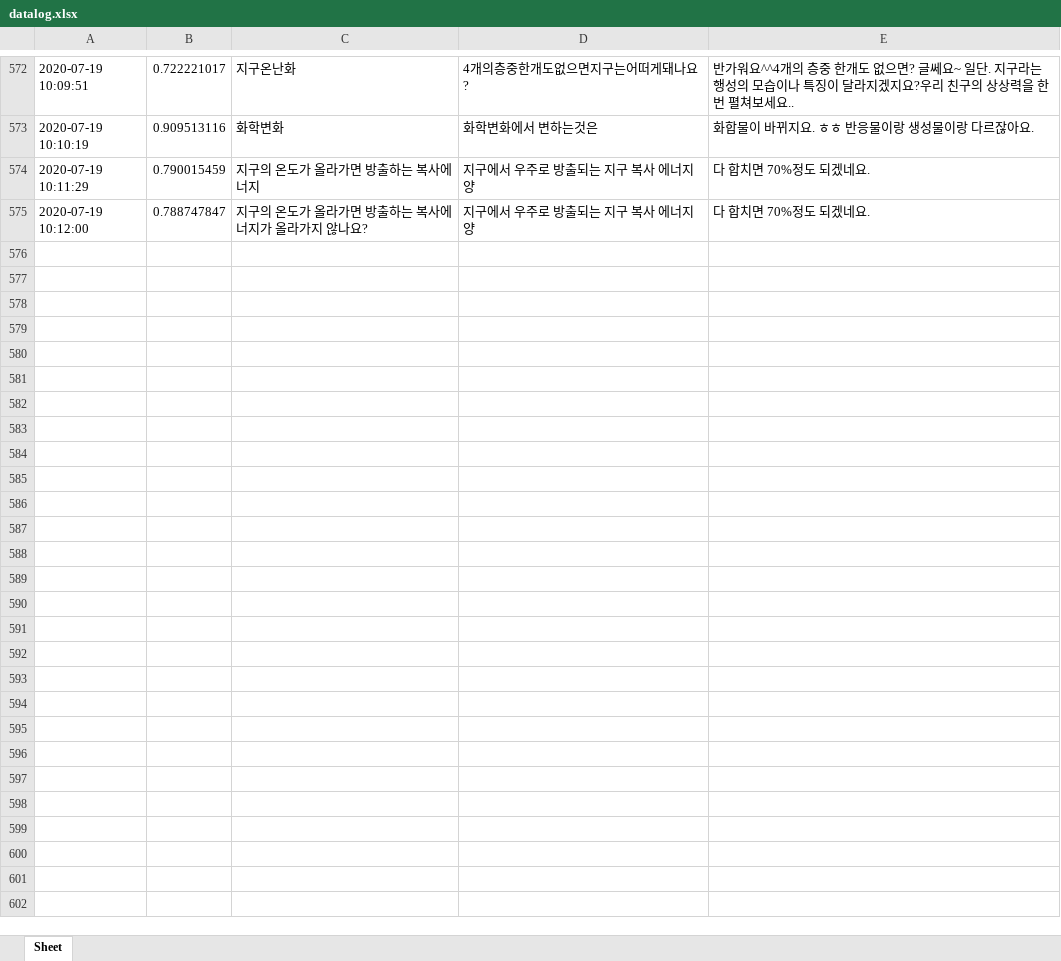
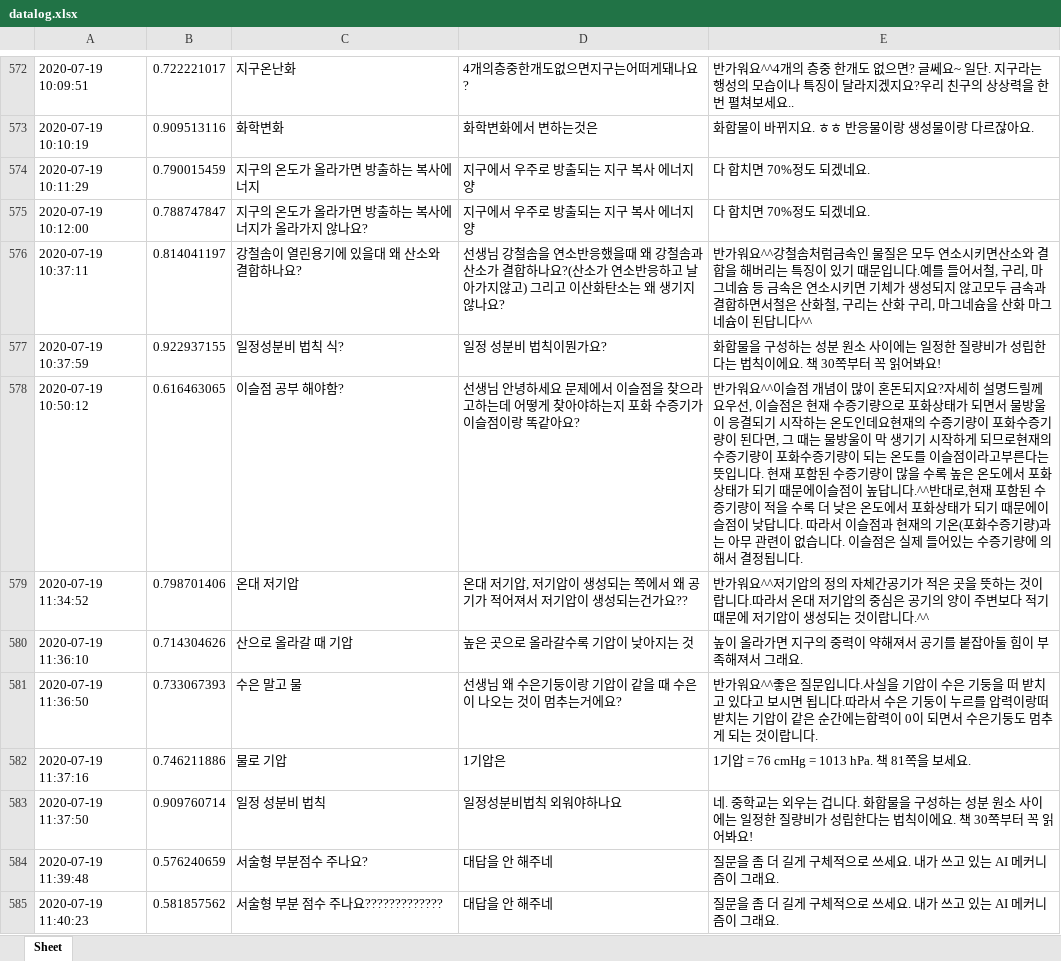
Before and after one commit to kungmo/faq_chatbot_science_3rd, an Excel workbook: data/datalog.xlsx, sheet Sheet, drawn as a sheet; only a part is shown, gaps mark what is left out; values as stored, in another font and other column widths than the file's, no borders; the diff covers the shown part only; the diff names each change by its address in the sheet, - before the commit and + after, or states it on an @@ line.

```diff
--- a/data/datalog.xlsx (sheet Sheet)
+++ b/data/datalog.xlsx (sheet Sheet)
+row 576: 2020-07-19 10:37:11 | 0.814041197 | 강철솜이 열린용기에 있을대 왜 산소와 결합하나요? | 선생님 강철솜을 연소반응했을때 왜 강철솜과 산소가 결합하나요?(산소가 연소반응하고 날아가지않고) 그리고 이산화탄소는 왜 생기지않나요? | 반가워요^^강철솜처럼금속인 물질은 모두 연소시키면산소와 결합을 해버리는 특징이 있기 때문입니다.예를 들어서철, 구리, 마그네슘 등 금속은 연소시키면 기체가 생성되지 않고모두 금속과 결합하면서철은 산화철, 구리는 산화 구리, 마그네슘을 산화 마그네슘이 된답니다^^
+row 577: 2020-07-19 10:37:59 | 0.922937155 | 일정성분비 법칙 식? | 일정 성분비 법칙이뭔가요? | 화합물을 구성하는 성분 원소 사이에는 일정한 질량비가 성립한다는 법칙이에요. 책 30쪽부터 꼭 읽어봐요!
+row 578: 2020-07-19 10:50:12 | 0.616463065 | 이슬점 공부 해야함? | 선생님 안녕하세요 문제에서 이슬점을 찾으라고하는데 어떻게 찾아야하는지 포화 수증기가 이슬점이랑 똑같아요? | 반가워요^^이슬점 개념이 많이 혼돈되지요?자세히 설명드릴께요우선, 이슬점은 현재 수증기량으로 포화상태가 되면서 물방울이 응결되기 시작하는 온도인데요현재의 수증기량이 포화수증기량이 된다면, 그 때는 물방울이 막 생기기 시작하게 되므로현재의 수증기량이 포화수증기량이 되는 온도를 이슬점이라고부른다는 뜻입니다. 현재 포함된 수증기량이 많을 수록 높은 온도에서 포화상태가 되기 때문에이슬점이 높답니다.^^반대로,현재 포함된 수증기량이 적을 수록 더 낮은 온도에서 포화상태가 되기 때문에이슬점이 낮답니다. 따라서 이슬점과 현재의 기온(포화수증기량)과는 아무 관련이 없습니다. 이슬점은 실제 들어있는 수증기량에 의해서 결정됩니다.
+row 579: 2020-07-19 11:34:52 | 0.798701406 | 온대 저기압 | 온대 저기압, 저기압이 생성되는 쪽에서 왜 공기가 적어져서 저기압이 생성되는건가요?? | 반가워요^^저기압의 정의 자체간공기가 적은 곳을 뜻하는 것이랍니다.따라서 온대 저기압의 중심은 공기의 양이 주변보다 적기 때문에 저기압이 생성되는 것이랍니다.^^
+row 580: 2020-07-19 11:36:10 | 0.714304626 | 산으로 올라갈 때 기압 | 높은 곳으로 올라갈수록 기압이 낮아지는 것 | 높이 올라가면 지구의 중력이 약해져서 공기를 붙잡아둘 힘이 부족해져서 그래요.
+row 581: 2020-07-19 11:36:50 | 0.733067393 | 수은 말고 물 | 선생님 왜 수은기둥이랑 기압이 같을 때 수은이 나오는 것이 멈추는거에요? | 반가워요^^좋은 질문입니다.사실을 기압이 수은 기둥을 떠 받치고 있다고 보시면 됩니다.따라서 수은 기둥이 누르를 압력이랑떠받치는 기압이 같은 순간에는합력이 0이 되면서 수은기둥도 멈추게 되는 것이랍니다.
+row 582: 2020-07-19 11:37:16 | 0.746211886 | 물로 기압 | 1기압은 | 1기압 = 76 cmHg = 1013 hPa. 책 81쪽을 보세요.
+row 583: 2020-07-19 11:37:50 | 0.909760714 | 일정 성분비 법칙 | 일정성분비법칙 외워야하나요 | 네. 중학교는 외우는 겁니다. 화합물을 구성하는 성분 원소 사이에는 일정한 질량비가 성립한다는 법칙이에요. 책 30쪽부터 꼭 읽어봐요!
+row 584: 2020-07-19 11:39:48 | 0.576240659 | 서술형 부분점수 주나요? | 대답을 안 해주네 | 질문을 좀 더 길게 구체적으로 쓰세요. 내가 쓰고 있는 AI 메커니즘이 그래요.
+row 585: 2020-07-19 11:40:23 | 0.581857562 | 서술형 부분 점수 주나요????????????? | 대답을 안 해주네 | 질문을 좀 더 길게 구체적으로 쓰세요. 내가 쓰고 있는 AI 메커니즘이 그래요.
```
Also changed, not shown: 71 added rows elsewhere in this sheet, 1 other file.
